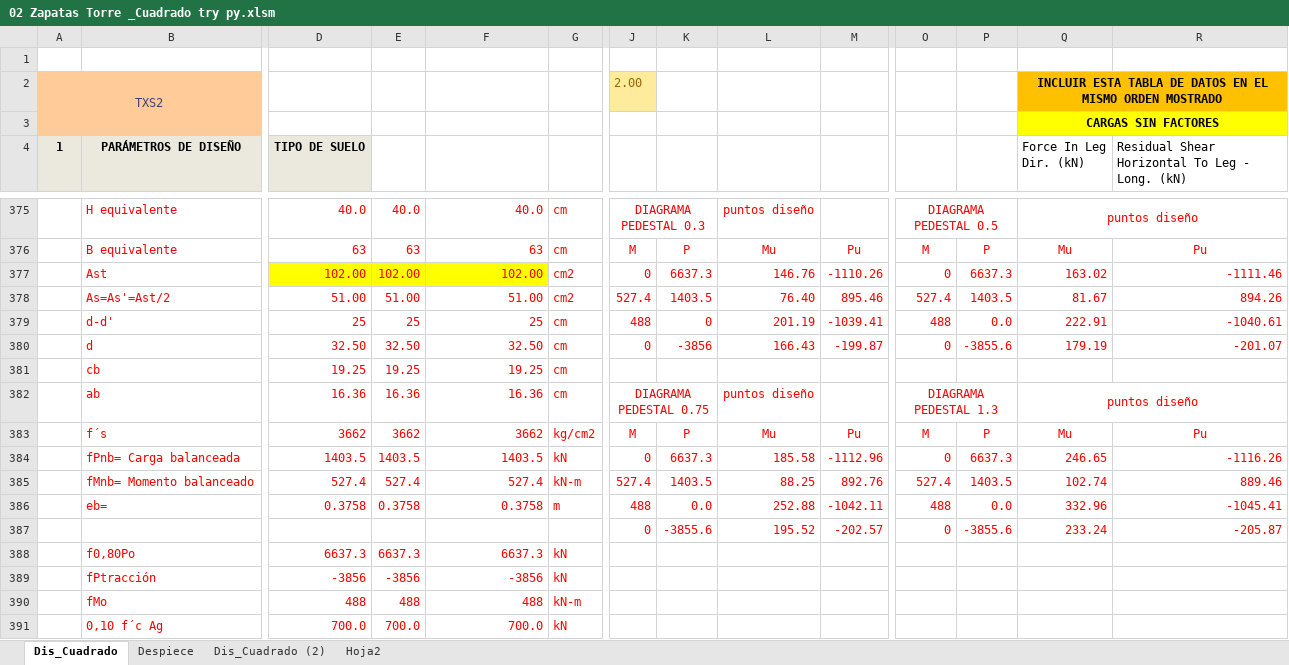
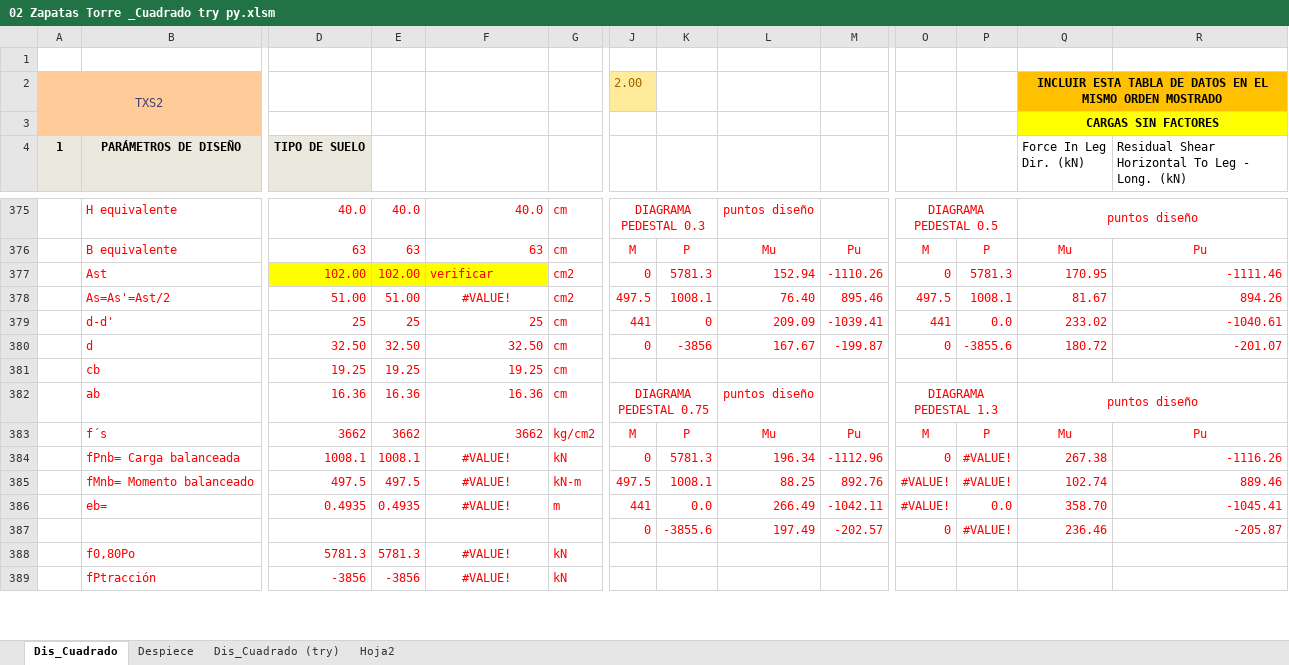
Before and after one commit to Col-JcGG/G360_PyDilitra, an Excel workbook: 02 Zapatas Torre _Cuadrado try py.xlsm, sheet Dis_Cuadrado, drawn as a sheet; only a part is shown, gaps mark what is left out; values as stored, in another font and other column widths than the file's, no borders; charts and pictures and conditional formats not drawn; removed rows and columns are numbered as before the commit, all else as after; rows hold the shown columns only; the diff covers the shown part only; the diff names each change by its address in the sheet, - before the commit and + after, or states it on an @@ line.

```diff
--- a/02 Zapatas Torre _Cuadrado try py.xlsm (sheet Dis_Cuadrado)
+++ b/02 Zapatas Torre _Cuadrado try py.xlsm (sheet Dis_Cuadrado)
-sheet tab: Dis_Cuadrado (2)
+sheet tab: Dis_Cuadrado (try)
-F377: 102.00
+F377: verificar
-K377: 6637.3
+K377: 5781.3
-L377: 146.76
+L377: 152.94
-P377: 6637.3
+P377: 5781.3
-Q377 (Force In Leg Dir. (kN)): 163.02
+Q377 (Force In Leg Dir. (kN)): 170.95
-F378: 51.00
+F378: #VALUE!
-F378 alignment: right
+F378 alignment: center
-J378: 527.4
+J378: 497.5
-K378: 1403.5
+K378: 1008.1
-O378: 527.4
+O378: 497.5
-P378: 1403.5
+P378: 1008.1
-J379: 488
+J379: 441
-L379: 201.19
+L379: 209.09
-O379: 488
+O379: 441
-Q379 (Force In Leg Dir. (kN)): 222.91
+Q379 (Force In Leg Dir. (kN)): 233.02
-L380: 166.43
+L380: 167.67
-Q380 (Force In Leg Dir. (kN)): 179.19
+Q380 (Force In Leg Dir. (kN)): 180.72
-row 384:  | fPnb= Carga balanceada | 1403.5 | 1403.5 | 1403.5 | kN | 0 | 6637.3 | 185.58 | -1112.96 | 0 | 6637.3 | 246.65 | -1116.26
-row 385:  | fMnb= Momento balanceado | 527.4 | 527.4 | 527.4 | kN-m | 527.4 | 1403.5 | 88.25 | 892.76 | 527.4 | 1403.5 | 102.74 | 889.46
-row 386:  | eb= | 0.3758 | 0.3758 | 0.3758 | m | 488 | 0.0 | 252.88 | -1042.11 | 488 | 0.0 | 332.96 | -1045.41
+row 384:  | fPnb= Carga balanceada | 1008.1 | 1008.1 | #VALUE! | kN | 0 | 5781.3 | 196.34 | -1112.96 | 0 | #VALUE! | 267.38 | -1116.26
+row 385:  | fMnb= Momento balanceado | 497.5 | 497.5 | #VALUE! | kN-m | 497.5 | 1008.1 | 88.25 | 892.76 | #VALUE! | #VALUE! | 102.74 | 889.46
+row 386:  | eb= | 0.4935 | 0.4935 | #VALUE! | m | 441 | 0.0 | 266.49 | -1042.11 | #VALUE! | 0.0 | 358.70 | -1045.41
-L387: 195.52
+L387: 197.49
-P387: -3855.6
+P387: #VALUE!
-Q387 (Force In Leg Dir. (kN)): 233.24
+Q387 (Force In Leg Dir. (kN)): 236.46
-row 388:  | f0,80Po | 6637.3 | 6637.3 | 6637.3 | kN
+row 388:  | f0,80Po | 5781.3 | 5781.3 | #VALUE! | kN
-F389: -3856
+F389: #VALUE!
-F389 alignment: right
+F389 alignment: center
-row 390:  | fMo | 488 | 488 | 488 | kN-m
-row 391:  | 0,10 f´c Ag | 700.0 | 700.0 | 700.0 | kN
```
Also changed, not shown: 92 added rows, 90 removed rows, 61 edited cells and cell formats elsewhere in this sheet, sheet Dis_Cuadrado (try), sheet Despiece, formulas that keep their value, charts or pictures, 5 other files.
